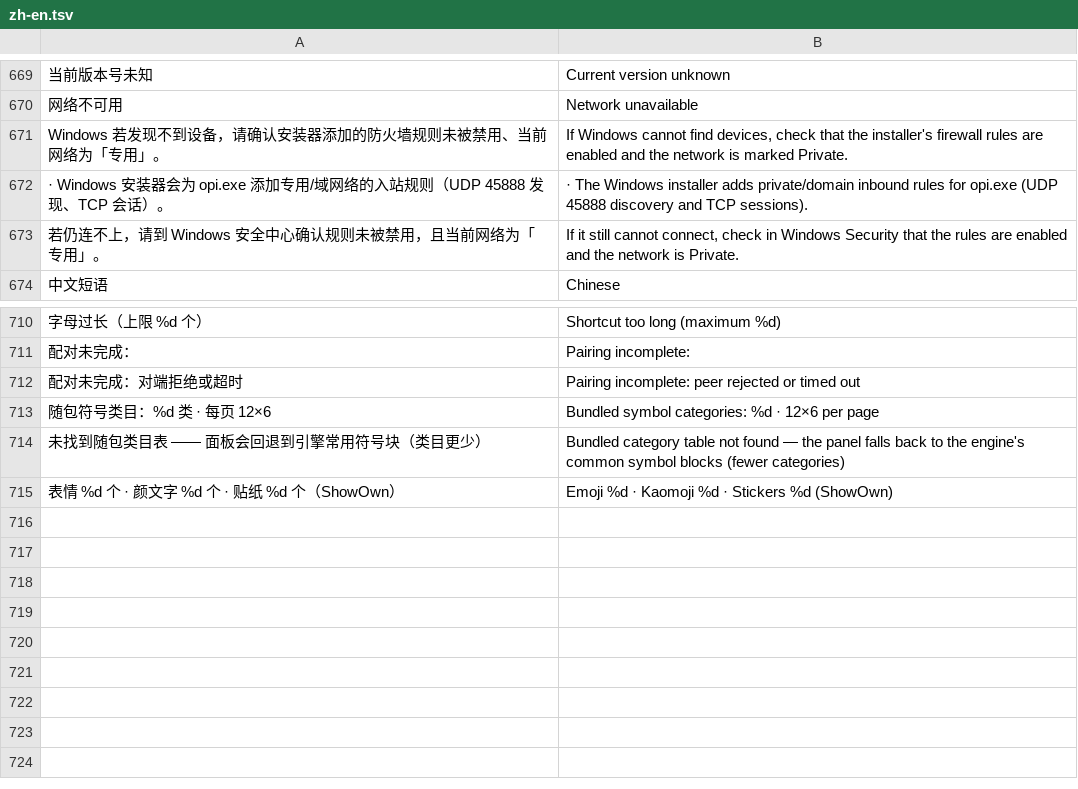
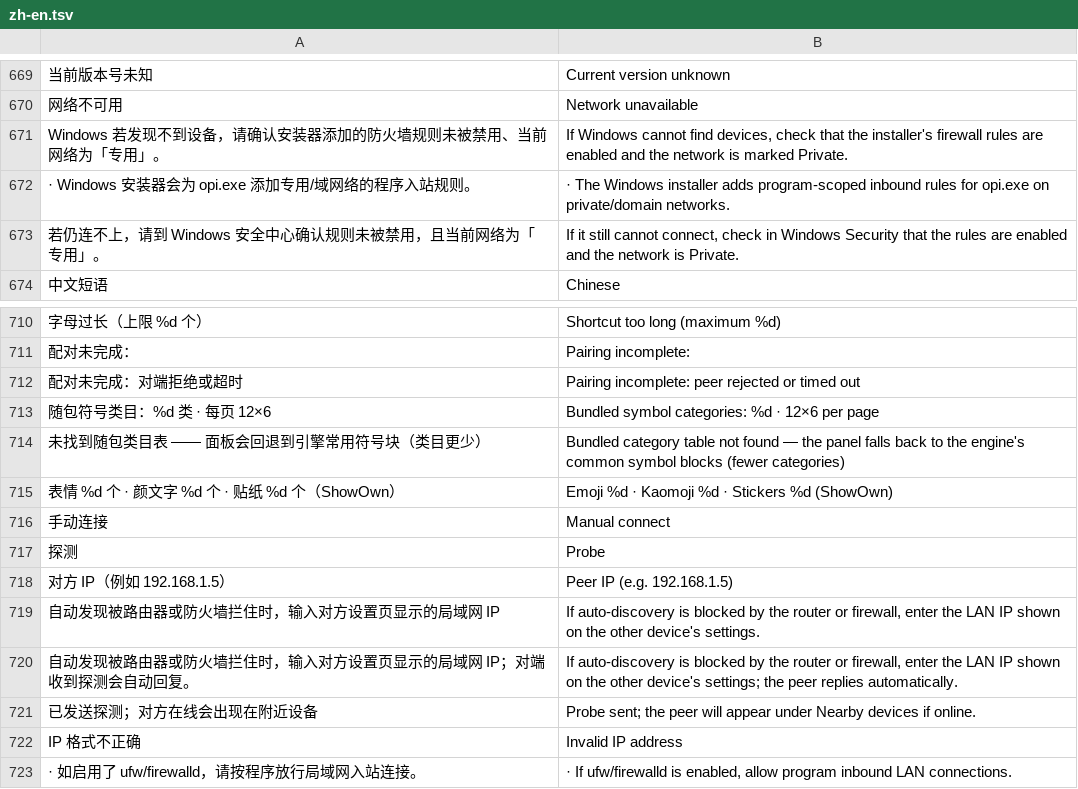
Before and after one commit to erikwang2013/opi, a TSV file: shared/i18n/zh-en.tsv, drawn as a sheet; only a part is shown, gaps mark what is left out; removed rows and columns are numbered as before the commit, all else as after; the diff names each change by its address in the sheet, - before the commit and + after, or states it on an @@ line.

Commit message:
feat: v1.31.3 剪贴板手动连接与子网前缀；桌面语音可取消；不显示端口
- 发现按真实 IPv4 前缀发定向广播；新增按 IP 手动探测（Android/桌面设置结构统一）
- Android/桌面设置增加手动连接、局域网地址/前缀与发现计数；统一标题/分区
- Windows 安装器改为程序级防火墙规则，不写端口；界面/文档/隐私政策不再显示端口
- 桌面语音不再每次全量校验模型 SHA，浮层可聚焦取消/关闭，取消后丢弃过期加载结果
- 普通包继续为默认推荐；网盘镜像显示包名/说明/大小（静态）
- 版本 1.31.3

```diff
--- a/shared/i18n/zh-en.tsv
+++ b/shared/i18n/zh-en.tsv
-row 672: · Windows 安装器会为 opi.exe 添加专用/域网络的入站规则（UDP 45888 发现、TCP 会话）。 | · The Windows installer adds private/domain inbound rules for opi.exe (UDP 45888 discovery and TCP sessions).
+row 672: · Windows 安装器会为 opi.exe 添加专用/域网络的程序入站规则。 | · The Windows installer adds program-scoped inbound rules for opi.exe on private/domain networks.
+row 716: 手动连接 | Manual connect
+row 717: 探测 | Probe
+row 718: 对方 IP（例如 192.168.1.5） | Peer IP (e.g. 192.168.1.5)
+row 719: 自动发现被路由器或防火墙拦住时，输入对方设置页显示的局域网 IP | If auto-discovery is blocked by the router or firewall, enter the LAN IP shown on the other device's settings.
+row 720: 自动发现被路由器或防火墙拦住时，输入对方设置页显示的局域网 IP；对端收到探测会自动回复。 | If auto-discovery is blocked by the router or firewall, enter the LAN IP shown on the other device's settings; the peer replies automatically.
+row 721: 已发送探测；对方在线会出现在附近设备 | Probe sent; the peer will appear under Nearby devices if online.
+row 722: IP 格式不正确 | Invalid IP address
+row 723: · 如启用了 ufw/firewalld，请按程序放行局域网入站连接。 | · If ufw/firewalld is enabled, allow program inbound LAN connections.
```
Also changed, not shown: 45 other files.
